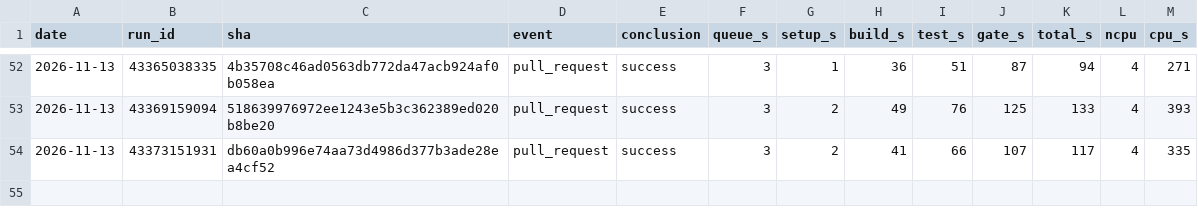
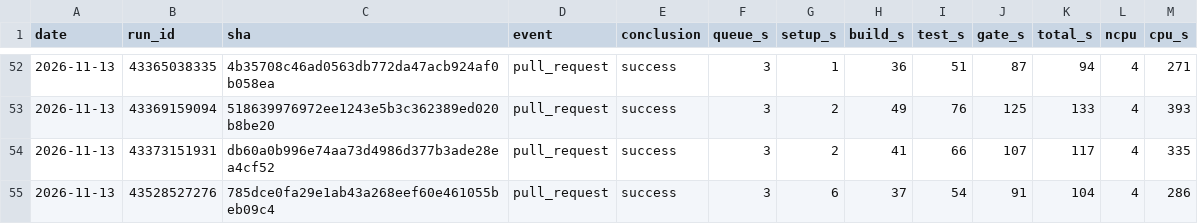
Before and after one commit to szTheory/iamverysmartvision, a TSV file: .planning/ci-runs.tsv, drawn as a sheet; only a part is shown, gaps mark what is left out.

```diff
--- a/.planning/ci-runs.tsv
+++ b/.planning/ci-runs.tsv
@@ -54 +54,2 @@ date	run_id	sha	event	conclusion	queue_s	setup_s	build_s	test_s	gate_s	total_s	n
 2026-11-13	43373151931	db60a0b996e74aa73d4986d377b3ade28ea4cf52	pull_request	success	3	2	41	66	107	117	4	335
+2026-11-13	43528527276	785dce0fa29e1ab43a268eef60e461055beb09c4	pull_request	success	3	6	37	54	91	104	4	286
```
Also changed, not shown: 1 other file.
